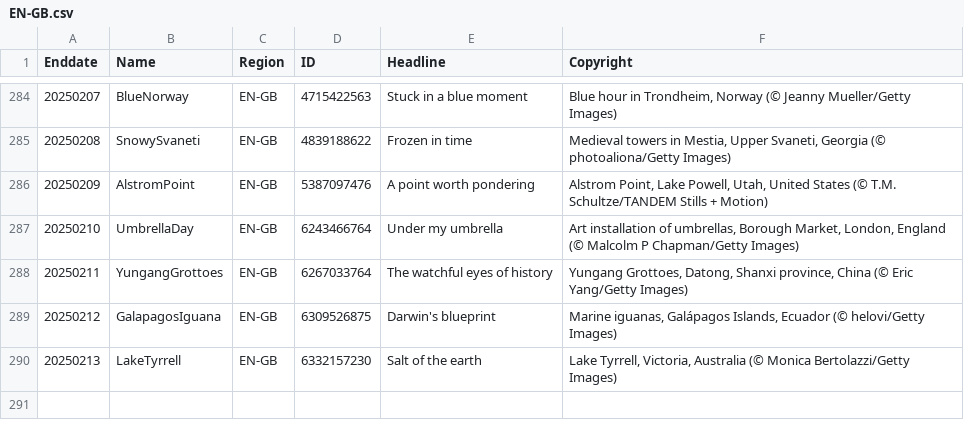
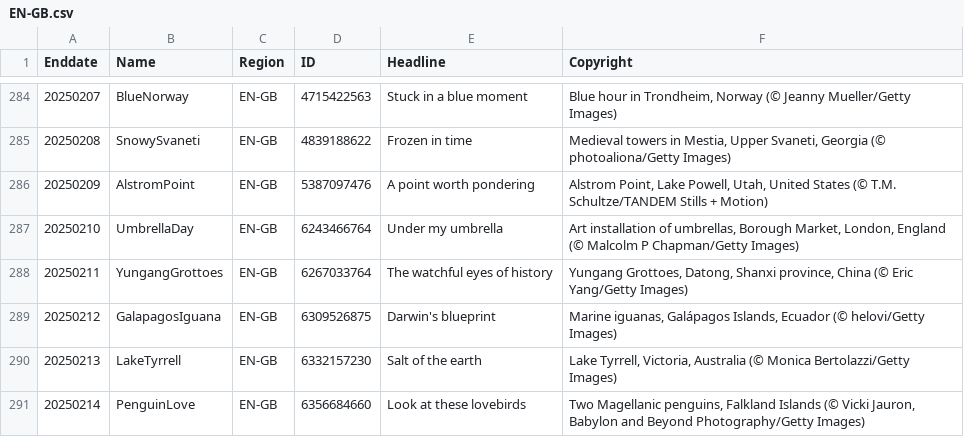
Before and after one commit to taumasyang/imageArchive, a CSV file: metadata/EN-GB.csv, drawn as a sheet; only a part is shown, gaps mark what is left out.

```diff
--- a/metadata/EN-GB.csv
+++ b/metadata/EN-GB.csv
@@ -290 +290,2 @@ Enddate,Name,Region,ID,Headline,Copyright
 20250213,LakeTyrrell,EN-GB,6332157230,"Salt of the earth","Lake Tyrrell, Victoria, Australia (© Monica Bertolazzi/Getty Images)"
+20250214,PenguinLove,EN-GB,6356684660,"Look at these lovebirds","Two Magellanic penguins, Falkland Islands (© Vicki Jauron, Babylon and Beyond Photography/Getty Images)"
```
Also changed, not shown: metadata/EN-IN.csv, metadata/EN-US.csv, 11 other files.
